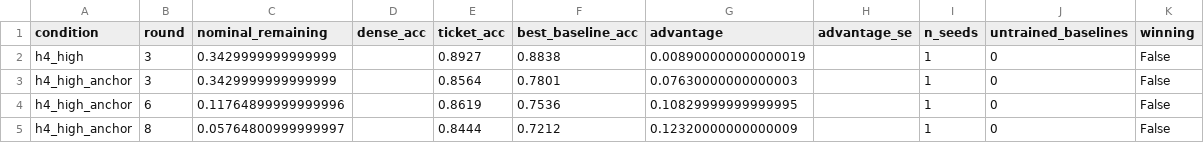
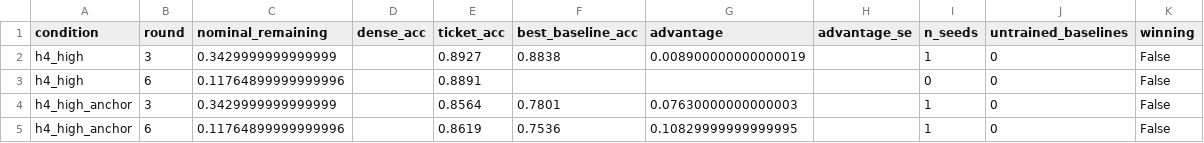
Before and after one commit to kneat2448/LTH-ML-final, a CSV file: results/ticket_advantage.csv, drawn as a sheet; only a part is shown; the shorter side is filled out with more unchanged rows; the diff names each change by its address in the sheet, - before the commit and + after, or states it on an @@ line.

```diff
--- a/results/ticket_advantage.csv
+++ b/results/ticket_advantage.csv
+row 3: h4_high | 6 | 0.11764899999999996 |  | 0.8891 |  |  |  | 0 | 0 | False
```
Also changed, not shown: results/summary.csv, 3 other files.
